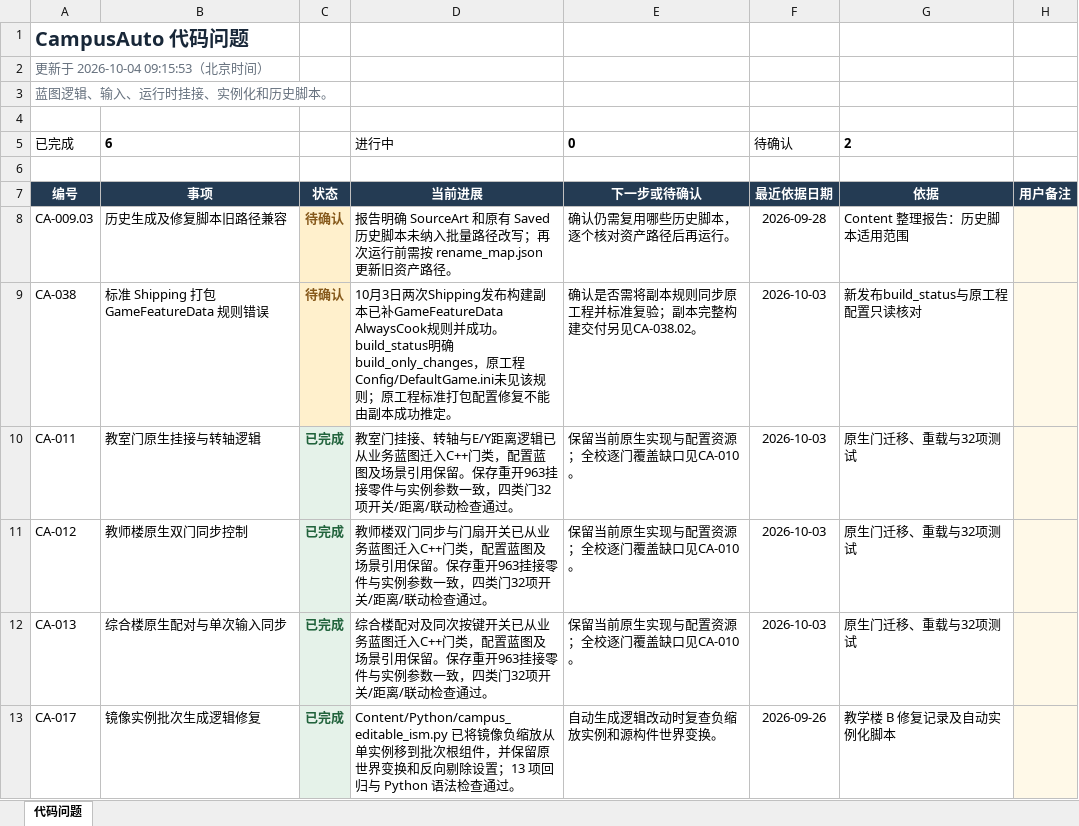
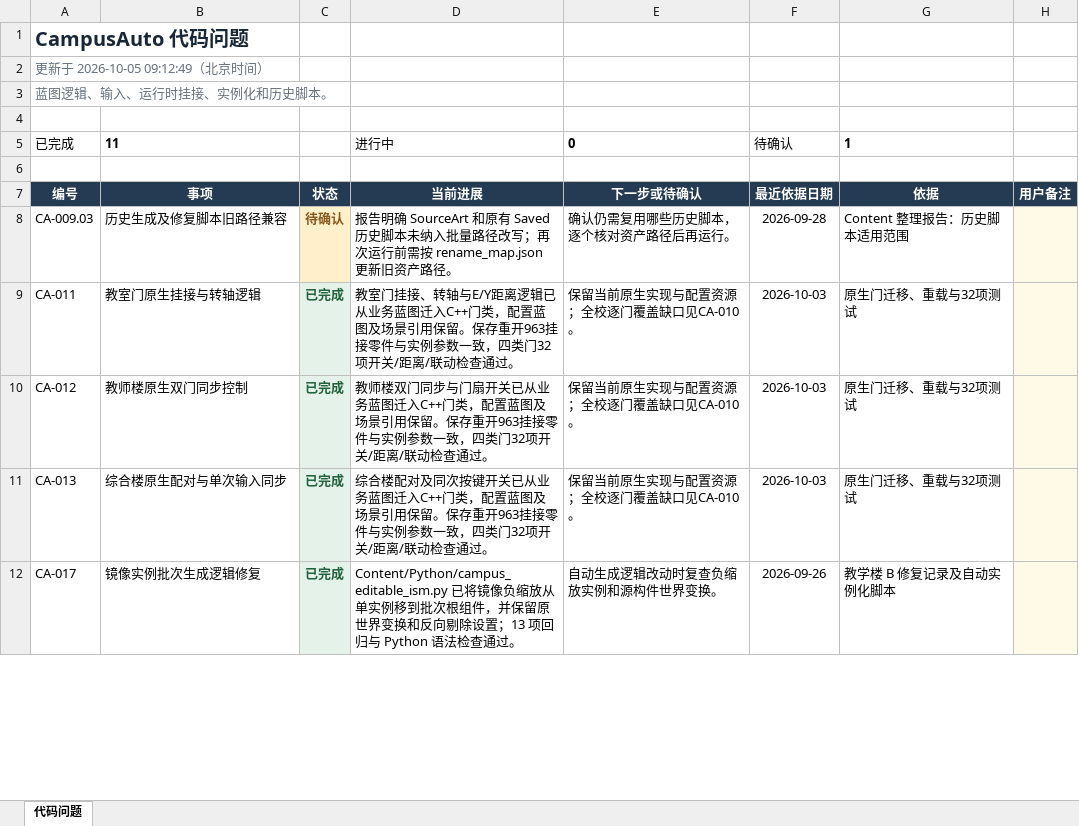
Before and after one commit to chill-pxy/CampusAuto, an Excel workbook: ProjectProgress/表格/分类进展/代码问题.xlsx, sheet 代码问题, drawn as a sheet; only a part is shown; values as stored, in another font and other column widths than the file's, no borders; conditional formats and table styles not drawn; removed rows and columns are numbered as before the commit, all else as after; the diff covers the shown part only; the diff names each change by its address in the sheet, - before the commit and + after, or states it on an @@ line.

```diff
--- a/ProjectProgress/表格/分类进展/代码问题.xlsx (sheet 代码问题)
+++ b/ProjectProgress/表格/分类进展/代码问题.xlsx (sheet 代码问题)
-A2: 更新于 2026-10-04 09:15:53（北京时间）
+A2: 更新于 2026-10-05 09:12:49（北京时间）
-B5: 6
+B5: 11
-G5: 2
+G5: 1
-row 9: CA-038 | 标准 Shipping 打包 GameFeatureData 规则错误 | 待确认 | 10月3日两次Shipping发布构建副本已补GameFeatureData AlwaysCook规则并成功。build_status明确build_only_changes，原工程Config/DefaultGame.ini未见该规则；原工程标准打包配置修复不能由副本成功推定。 | 确认是否需将副本规则同步原工程并标准复验；副本完整构建交付另见CA-038.02。 | 2026-10-03 | 新发布build_status与原工程配置只读核对
```
Also changed, not shown: 5 added rows and 3 edited cells elsewhere in this sheet, formulas that keep their value, ProjectProgress/表格/分类进展/场景问题.xlsx, ProjectProgress/表格/分类进展/性能问题.xlsx, 6 other files.
